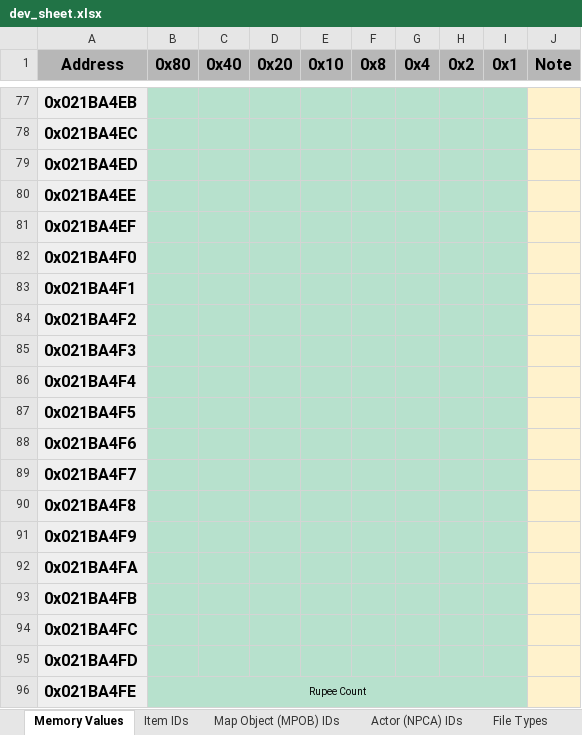
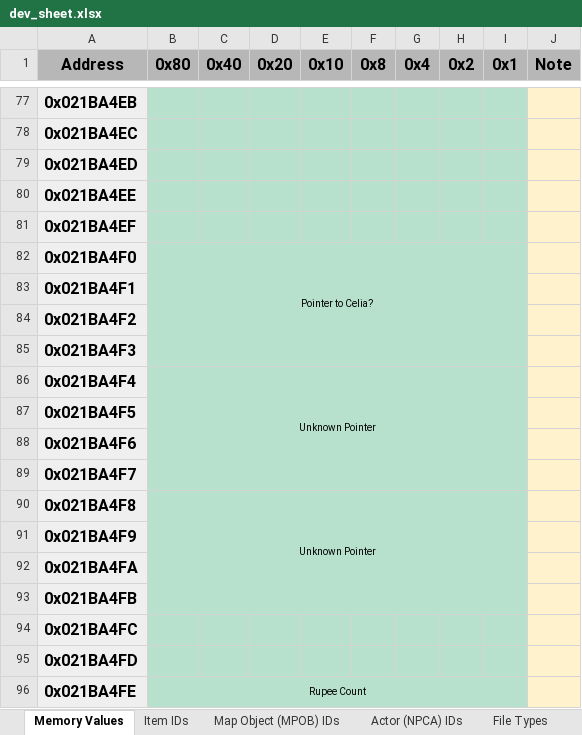
Before and after one commit to phst-randomizer/ph-docs, an Excel workbook: dev_sheet.xlsx, sheet Memory Values, drawn as a sheet; only a part is shown, gaps mark what is left out; values as stored, in another font and other column widths than the file's, no borders; charts and pictures not drawn; the diff names each change by its address in the sheet, - before the commit and + after, or states it on an @@ line.

Commit message:
Update dev sheet

```diff
--- a/dev_sheet.xlsx (sheet Memory Values)
+++ b/dev_sheet.xlsx (sheet Memory Values)
-B82 (0x80): (empty)
+B82 (0x80): Pointer to Celia?
+B82:I85 merged
-C82:I82 fill: #B7E1CD
+C82:I82 fill: none
-B83:I85 fill: #B7E1CD
+B83:I85 fill: none
-B86 (0x80): (empty)
+B86 (0x80): Unknown Pointer
+B86:I89 merged
-C86:I86 fill: #B7E1CD
+C86:I86 fill: none
-B87:I89 fill: #B7E1CD
+B87:I89 fill: none
-B90 (0x80): (empty)
+B90 (0x80): Unknown Pointer
+B90:I93 merged
-C90:I90 fill: #B7E1CD
+C90:I90 fill: none
-B91:I93 fill: #B7E1CD
+B91:I93 fill: none
```
Also changed, not shown: 1 other file.
